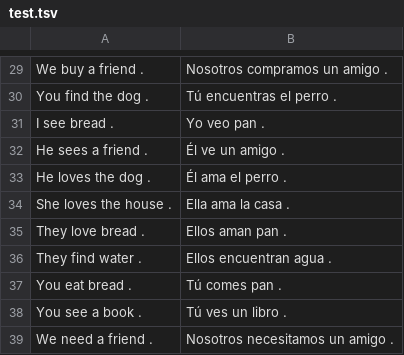
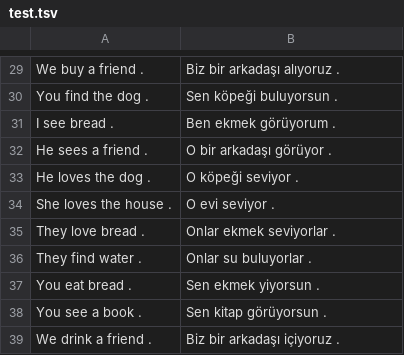
Before and after one commit to EnnisGursoy/Translator, a TSV file: data/test.tsv, drawn as a sheet; only a part is shown, gaps mark what is left out; removed rows and columns are numbered as before the commit, all else as after; the diff covers the shown part only; the diff names each change by its address in the sheet, - before the commit and + after, or states it on an @@ line.

```diff
--- a/data/test.tsv
+++ b/data/test.tsv
-B29: Nosotros compramos un amigo .
+B29: Biz bir arkadaşı alıyoruz .
-B30: Tú encuentras el perro .
+B30: Sen köpeği buluyorsun .
-B31: Yo veo pan .
+B31: Ben ekmek görüyorum .
-B32: Él ve un amigo .
+B32: O bir arkadaşı görüyor .
-B33: Él ama el perro .
+B33: O köpeği seviyor .
-B34: Ella ama la casa .
+B34: O evi seviyor .
-B35: Ellos aman pan .
+B35: Onlar ekmek seviyorlar .
-B36: Ellos encuentran agua .
+B36: Onlar su buluyorlar .
-B37: Tú comes pan .
+B37: Sen ekmek yiyorsun .
-B38: Tú ves un libro .
+B38: Sen kitap görüyorsun .
-row 39: We need a friend . | Nosotros necesitamos un amigo .
+row 39: We drink a friend . | Biz bir arkadaşı içiyoruz .
```
Also changed, not shown: 4 added rows, 4 removed rows and 24 edited cells elsewhere in this file, data/train.tsv, data/val.tsv, 2 other files.
